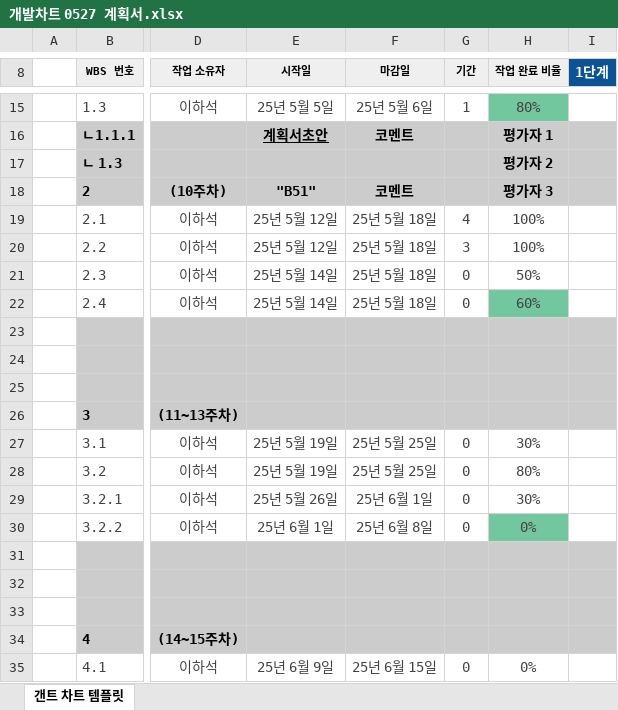
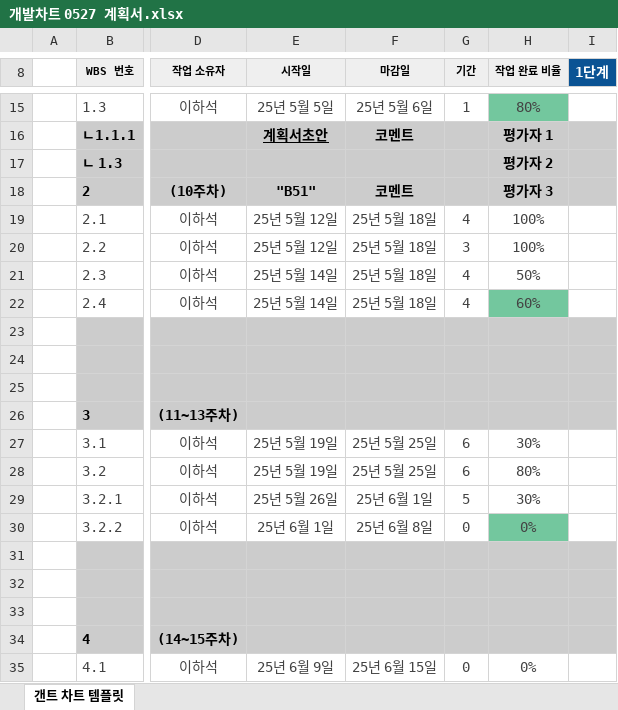
Before and after one commit to HS0100/HS, an Excel workbook: 프로젝트/개발차트 0527 계획서.xlsx, sheet 갠트 차트 템플릿, drawn as a sheet; only a part is shown, gaps mark what is left out; values as stored, in another font and other column widths than the file's, no borders; charts and pictures and conditional formats not drawn; the diff names each change by its address in the sheet, - before the commit and + after, or states it on an @@ line.

Commit message:
Add files via upload

```diff
--- a/프로젝트/개발차트 0527 계획서.xlsx (sheet 갠트 차트 템플릿)
+++ b/프로젝트/개발차트 0527 계획서.xlsx (sheet 갠트 차트 템플릿)
-G21:G22 (기간): 0
+G21:G22 (기간): 4
-G27:G28 (기간): 0
+G27:G28 (기간): 6
-G29 (기간): 0
+G29 (기간): 5
```
